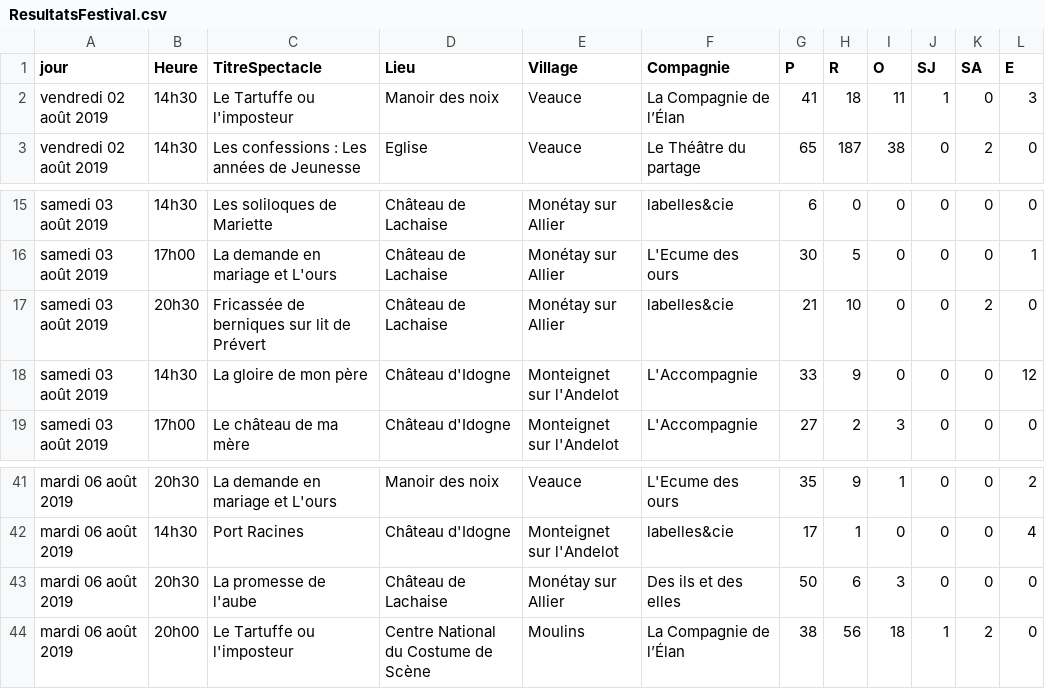
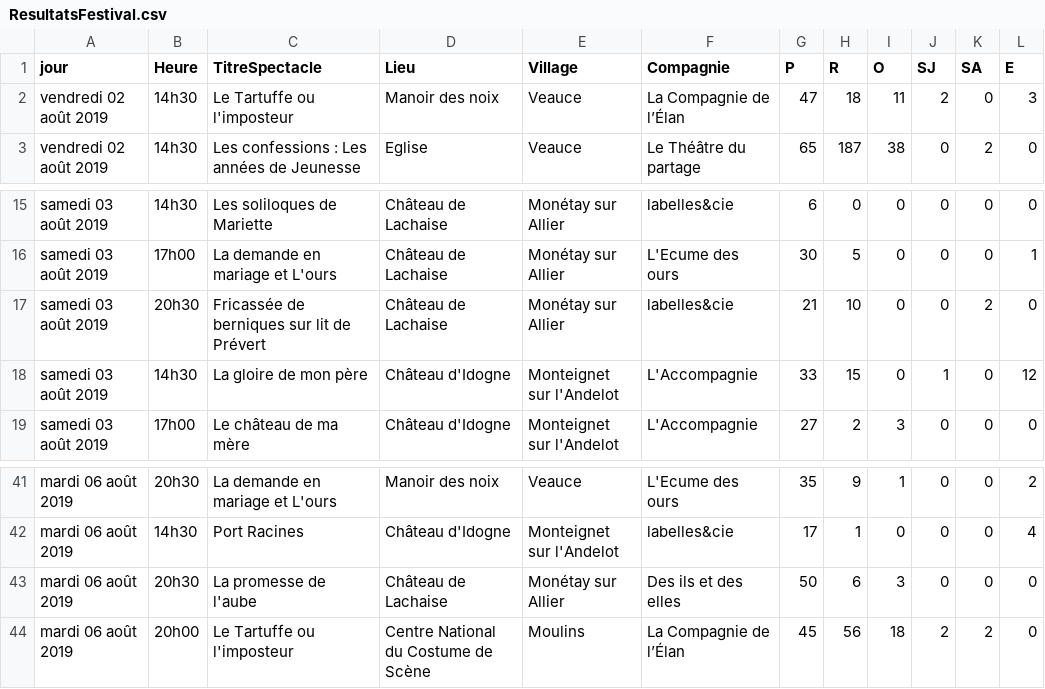
Before and after one commit to 2chenj/projetWebL3, a CSV file: csv/ResultatsFestival.csv, drawn as a sheet; only a part is shown, gaps mark what is left out.

```diff
--- a/csv/ResultatsFestival.csv
+++ b/csv/ResultatsFestival.csv
@@ -1,3 +1,3 @@
 jour,Heure,TitreSpectacle,Lieu,Village,Compagnie,P,R,O,SJ,SA,E
-vendredi 02 août 2019,14h30,Le Tartuffe ou l'imposteur,Manoir des noix,Veauce,La Compagnie de l’Élan,41,18,11,1,0,3
+vendredi 02 août 2019,14h30,Le Tartuffe ou l'imposteur,Manoir des noix,Veauce,La Compagnie de l’Élan,47,18,11,2,0,3
 vendredi 02 août 2019,14h30,Les confessions : Les années de Jeunesse,Eglise,Veauce,Le Théâtre du partage,65,187,38,0,2,0
@@ -17,3 +17,3 @@ samedi 03 août 2019,17h00,La demande en mariage et L'ours,Château de Lachaise,
 samedi 03 août 2019,20h30,Fricassée de berniques sur lit de Prévert,Château de Lachaise,Monétay sur Allier,labelles&cie,21,10,0,0,2,0
-samedi 03 août 2019,14h30,La gloire de mon père,Château d'Idogne,Monteignet sur l'Andelot,L'Accompagnie,33,9,0,0,0,12
+samedi 03 août 2019,14h30,La gloire de mon père,Château d'Idogne,Monteignet sur l'Andelot,L'Accompagnie,33,15,0,1,0,12
 samedi 03 août 2019,17h00,Le château de ma mère,Château d'Idogne,Monteignet sur l'Andelot,L'Accompagnie,27,2,3,0,0,0
@@ -43,2 +43,2 @@ mardi 06 août 2019,14h30,Port Racines,Château d'Idogne,Monteignet sur l'Andelo
 mardi 06 août 2019,20h30,La promesse de l'aube,Château de Lachaise,Monétay sur Allier,Des ils et des elles,50,6,3,0,0,0
-mardi 06 août 2019,20h00,Le Tartuffe ou l'imposteur,Centre National du Costume de Scène,Moulins,La Compagnie de l’Élan,38,56,18,1,2,0
+mardi 06 août 2019,20h00,Le Tartuffe ou l'imposteur,Centre National du Costume de Scène,Moulins,La Compagnie de l’Élan,45,56,18,2,2,0
```
Also changed, not shown: 4 other files.
